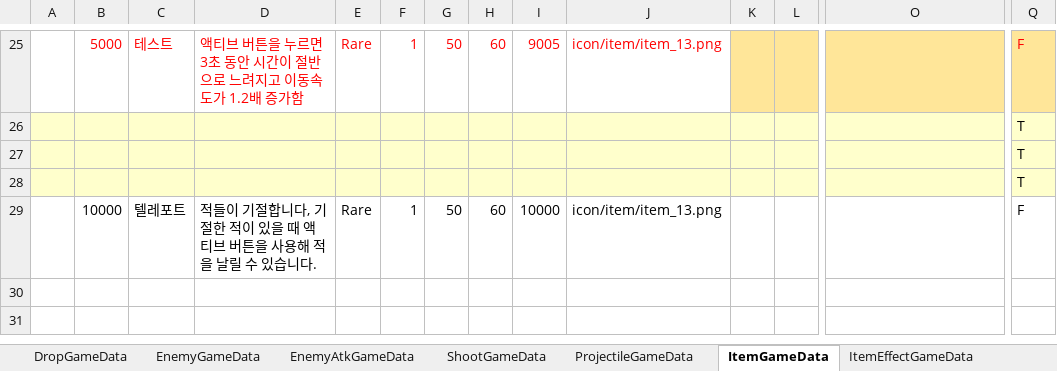
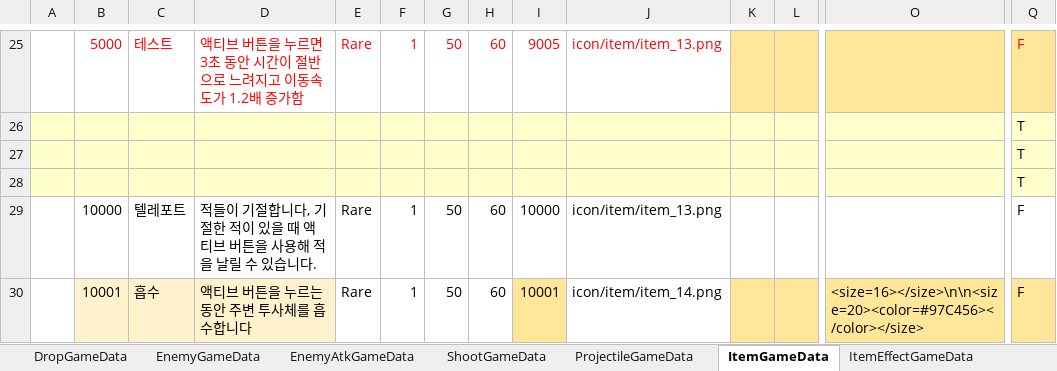
Before and after one commit to Cuty444/QT_Proto, an Excel workbook: _GameData/_QT_Table.xlsm, sheet ItemGameData, drawn as a sheet; only a part is shown, gaps mark what is left out; values as stored, in another font and other column widths than the file's, no borders; table styles not drawn; rows hold the shown columns only; the diff names each change by its address in the sheet, - before the commit and + after, or states it on an @@ line.

```diff
--- a/_GameData/_QT_Table.xlsm (sheet ItemGameData)
+++ b/_GameData/_QT_Table.xlsm (sheet ItemGameData)
+row 30:  | 10001 | 흡수 | 액티브 버튼을 누르는 동안 주변 투사체를 흡수합니다 | Rare | 1 | 50 | 60 | 10001 | icon/item/item_14.png |  |  | <size=16></size>\n\n<size=20><color=#97C456></color></size> | F
```
Also changed, not shown: sheet ItemEffectGameData, sheet SpecialEffectGameData, 4 other files.
